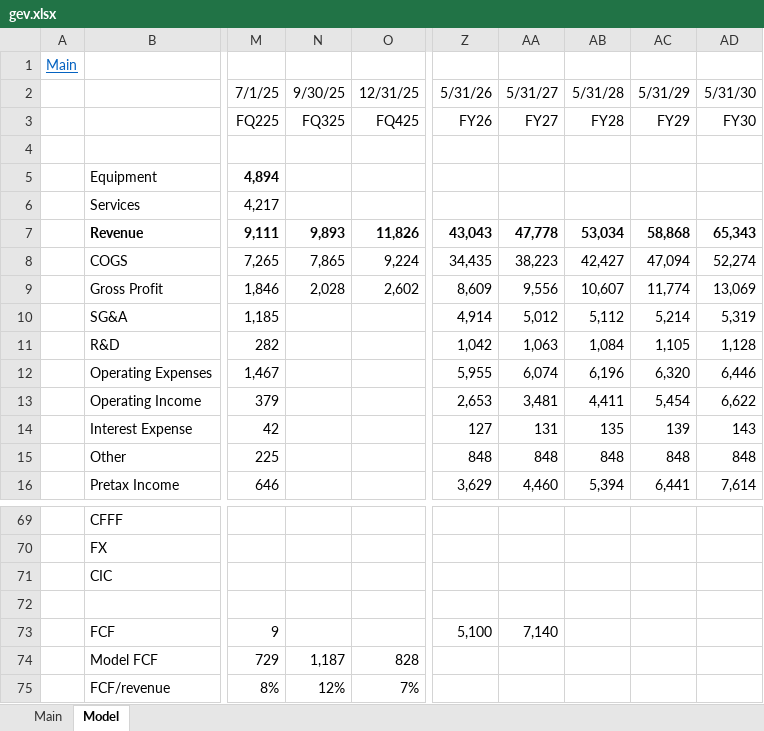
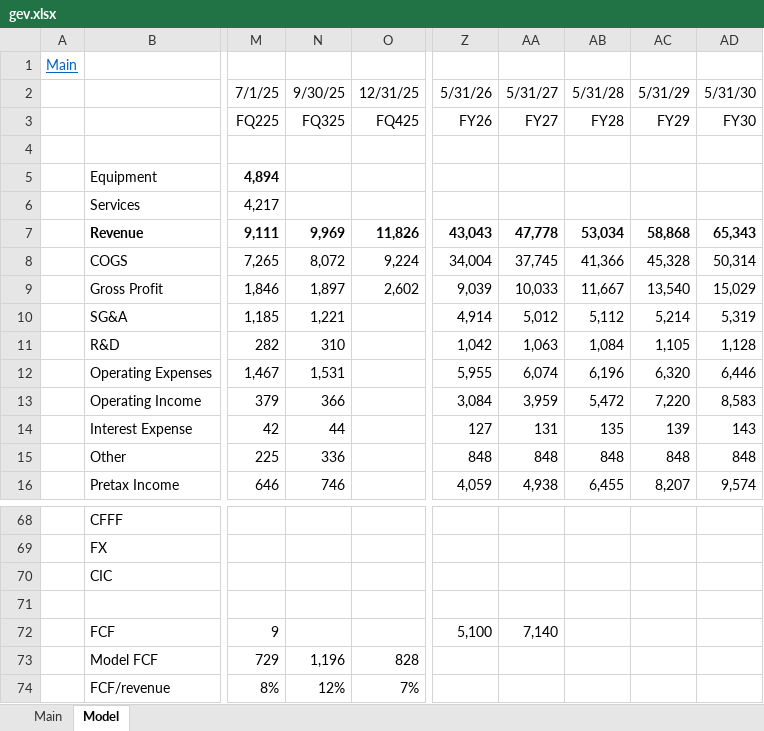
Before and after one commit to altdavid18357/models, an Excel workbook: gev.xlsx, sheet Model, drawn as a sheet; only a part is shown, gaps mark what is left out; values as stored, in another font and other column widths than the file's, no borders; charts and pictures not drawn; addresses are those after the commit; the diff covers the shown part only; the diff names each change by its address in the sheet, - before the commit and + after, or states it on an @@ line.

Commit message:
new models

```diff
--- a/gev.xlsx (sheet Model)
+++ b/gev.xlsx (sheet Model)
-N7: 9,893
+N7: 9,969
-N8: 7,865
+N8: 8,072
-Z8: 34,435
+Z8: 34,004
-AA8: 38,223
+AA8: 37,745
-AB8: 42,427
+AB8: 41,366
-AC8: 47,094
+AC8: 45,328
-AD8: 52,274
+AD8: 50,314
-N9: 2,028
+N9: 1,897
-Z9: 8,609
+Z9: 9,039
-AA9: 9,556
+AA9: 10,033
-AB9: 10,607
+AB9: 11,667
-AC9: 11,774
+AC9: 13,540
-AD9: 13,069
+AD9: 15,029
-N10: (empty)
+N10: 1,221
-N11: (empty)
+N11: 310
-N12: (empty)
+N12: 1,531
-N13: (empty)
+N13: 366
-Z13: 2,653
+Z13: 3,084
-AA13: 3,481
+AA13: 3,959
-AB13: 4,411
+AB13: 5,472
-AC13: 5,454
+AC13: 7,220
-AD13: 6,622
+AD13: 8,583
-N14: (empty)
+N14: 44
-N15: (empty)
+N15: 336
-N16: (empty)
+N16: 746
-Z16: 3,629
+Z16: 4,059
-AA16: 4,460
+AA16: 4,938
-AB16: 5,394
+AB16: 6,455
-AC16: 6,441
+AC16: 8,207
-AD16: 7,614
+AD16: 9,574
-N73: 1,187
+N73: 1,196
```
Also changed, not shown: 1 added row, 2 removed rows and 43 edited cells elsewhere in this sheet, formulas that keep their value, charts or pictures, ORCL.xlsx, 4 other files.
